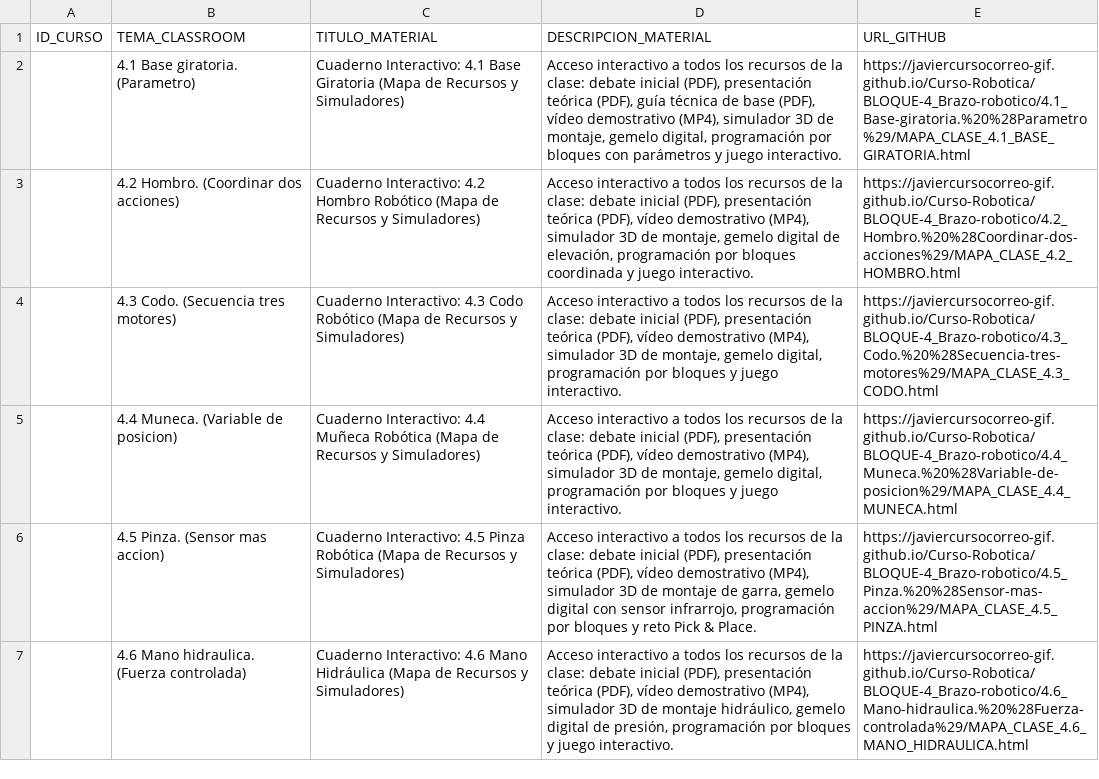
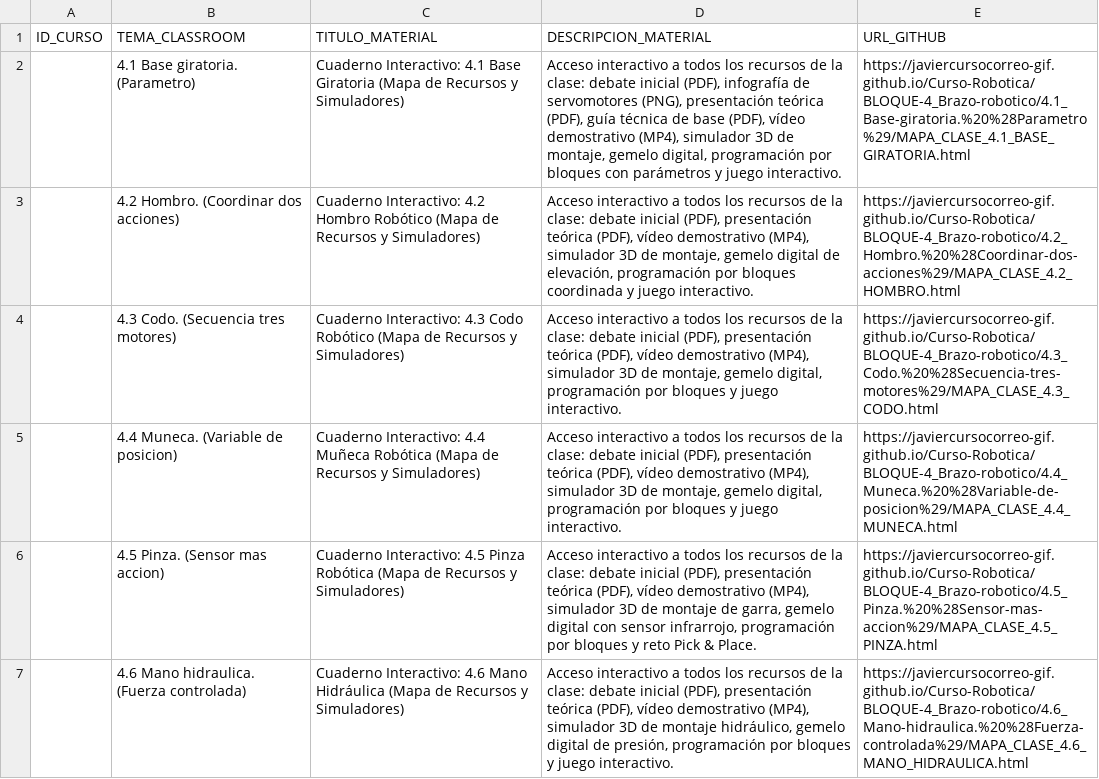
Before and after one commit to javiercursocorreo-gif/Curso-Robotica, a CSV file: PANELES_CSV/4.PANEL_B4.csv, drawn as a sheet.

```diff
--- a/PANELES_CSV/4.PANEL_B4.csv
+++ b/PANELES_CSV/4.PANEL_B4.csv
@@ -1,3 +1,3 @@
 ID_CURSO,TEMA_CLASSROOM,TITULO_MATERIAL,DESCRIPCION_MATERIAL,URL_GITHUB
-,4.1 Base giratoria. (Parametro),Cuaderno Interactivo: 4.1 Base Giratoria (Mapa de Recursos y Simuladores),"Acceso interactivo a todos los recursos de la clase: debate inicial (PDF), presentación teórica (PDF), guía técnica de base (PDF), vídeo demostrativo (MP4), simulador 3D de montaje, gemelo digital, programación por bloques con parámetros y juego interactivo.",https://javiercursocorreo-gif.github.io/Curso-Robotica/BLOQUE-4_Brazo-robotico/4.1_Base-giratoria.%20%28Parametro%29/MAPA_CLASE_4.1_BASE_GIRATORIA.html
+,4.1 Base giratoria. (Parametro),Cuaderno Interactivo: 4.1 Base Giratoria (Mapa de Recursos y Simuladores),"Acceso interactivo a todos los recursos de la clase: debate inicial (PDF), infografía de servomotores (PNG), presentación teórica (PDF), guía técnica de base (PDF), vídeo demostrativo (MP4), simulador 3D de montaje, gemelo digital, programación por bloques con parámetros y juego interactivo.",https://javiercursocorreo-gif.github.io/Curso-Robotica/BLOQUE-4_Brazo-robotico/4.1_Base-giratoria.%20%28Parametro%29/MAPA_CLASE_4.1_BASE_GIRATORIA.html
 ,4.2 Hombro. (Coordinar dos acciones),Cuaderno Interactivo: 4.2 Hombro Robótico (Mapa de Recursos y Simuladores),"Acceso interactivo a todos los recursos de la clase: debate inicial (PDF), presentación teórica (PDF), vídeo demostrativo (MP4), simulador 3D de montaje, gemelo digital de elevación, programación por bloques coordinada y juego interactivo.",https://javiercursocorreo-gif.github.io/Curso-Robotica/BLOQUE-4_Brazo-robotico/4.2_Hombro.%20%28Coordinar-dos-acciones%29/MAPA_CLASE_4.2_HOMBRO.html
```
Also changed, not shown: PANELES_CSV/4.PANEL_B4.desglosado_todos_los_ficheros.csv, 21 other files.
